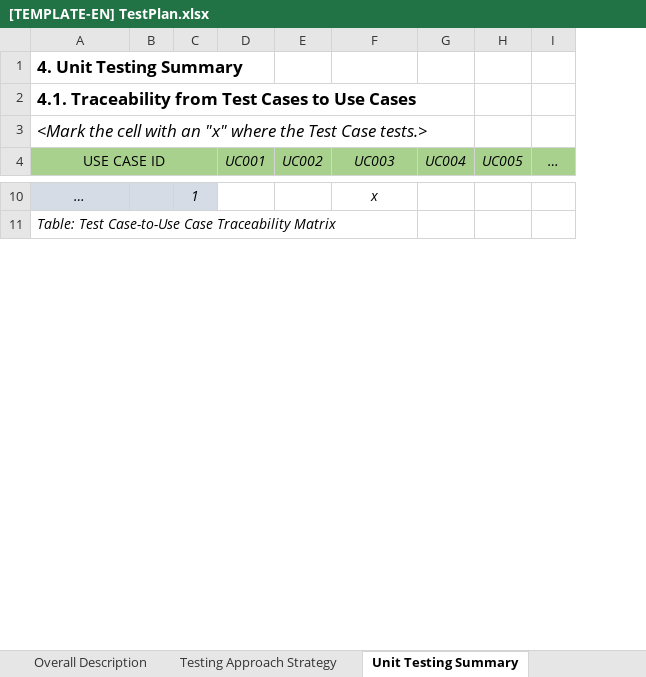
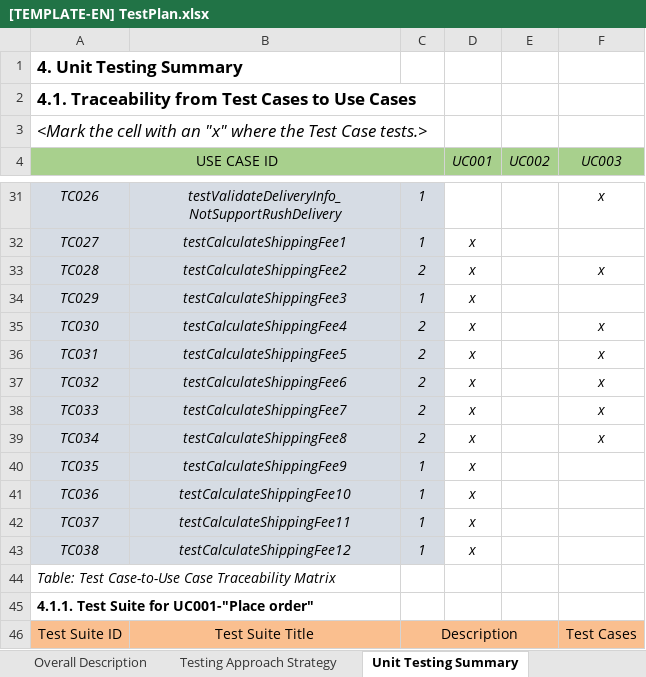
Before and after one commit to Vietanh-Vu/TKXDPM-VP.20241-20215261.VuVietAnh, an Excel workbook: UnitTest/[TEMPLATE-EN] TestPlan.xlsx, sheet Unit Testing Summary, drawn as a sheet; only a part is shown, gaps mark what is left out; values as stored, in another font and other column widths than the file's, no borders; removed rows and columns are numbered as before the commit, all else as after; the diff covers the shown part only; the diff names each change by its address in the sheet, - before the commit and + after, or states it on an @@ line.

Commit message:
fix: template unit test

```diff
--- a/UnitTest/[TEMPLATE-EN] TestPlan.xlsx (sheet Unit Testing Summary)
+++ b/UnitTest/[TEMPLATE-EN] TestPlan.xlsx (sheet Unit Testing Summary)
-column B, empty
+column B, row 31: testValidateDeliveryInfo_NotSupportRushDelivery
-column G (UC004), empty
-column H (UC005), empty
-column I (…), empty
-C4 fill: #A9D18E
+C4 fill: none
-A31 (USE CASE ID): …
+A31 (USE CASE ID): TC026
+row 32: TC027 | testCalculateShippingFee1 | 1 | x
+row 33: TC028 | testCalculateShippingFee2 | 2 | x |  | x
+row 34: TC029 | testCalculateShippingFee3 | 1 | x
+row 35: TC030 | testCalculateShippingFee4 | 2 | x |  | x
+row 36: TC031 | testCalculateShippingFee5 | 2 | x |  | x
+row 37: TC032 | testCalculateShippingFee6 | 2 | x |  | x
+row 38: TC033 | testCalculateShippingFee7 | 2 | x |  | x
+row 39: TC034 | testCalculateShippingFee8 | 2 | x |  | x
+row 40: TC035 | testCalculateShippingFee9 | 1 | x
+row 41: TC036 | testCalculateShippingFee10 | 1 | x
+row 42: TC037 | testCalculateShippingFee11 | 1 | x
+row 43: TC038 | testCalculateShippingFee12 | 1 | x
+row 45: 4.1.1. Test Suite for UC001-"Place order"
@@ row 30 moved to row 46: Test Suite ID @@
```
Also changed, not shown: 28 added rows, 14 removed rows, 1 moved row, 11 edited cells, cell formats and merged cells elsewhere in this sheet, sheet Test Case Details, formulas that keep their value.
